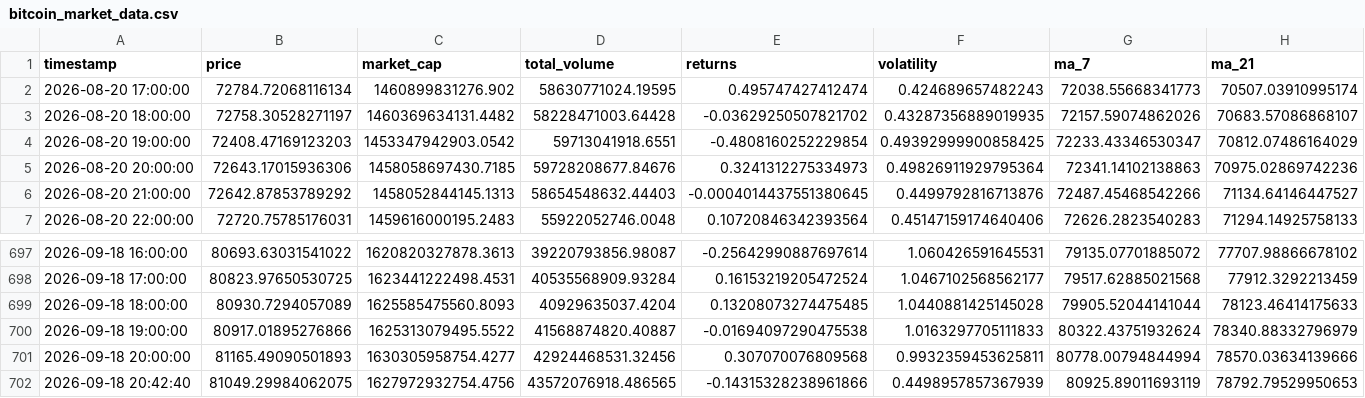
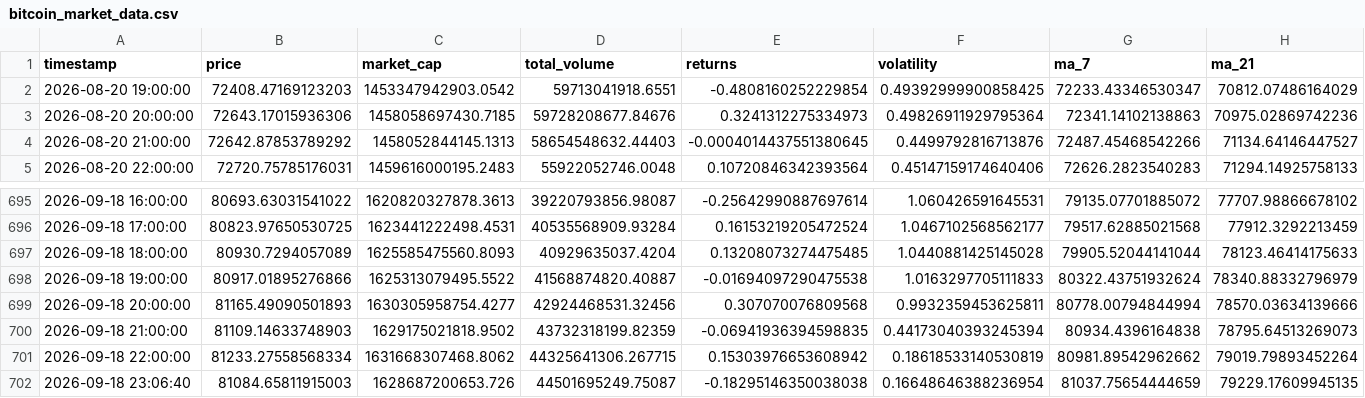
Before and after one commit to ProsperOdali/Bitcoin-tracker, a CSV file: data/bitcoin_market_data.csv, drawn as a sheet; only a part is shown, gaps mark what is left out; removed rows and columns are numbered as before the commit, all else as after; the diff names each change by its address in the sheet, - before the commit and + after, or states it on an @@ line.

```diff
--- a/data/bitcoin_market_data.csv
+++ b/data/bitcoin_market_data.csv
-row 2: 2026-08-20 17:00:00 | 72784.72068116134 | 1460899831276.902 | 58630771024.19595 | 0.495747427412474 | 0.424689657482243 | 72038.55668341773 | 70507.03910995174
-row 3: 2026-08-20 18:00:00 | 72758.30528271197 | 1460369634131.4482 | 58228471003.64428 | -0.03629250507821702 | 0.43287356889019935 | 72157.59074862026 | 70683.57086868107
-row 702: 2026-09-18 20:42:40 | 81049.29984062075 | 1627972932754.4756 | 43572076918.486565 | -0.14315328238961866 | 0.4498957857367939 | 80925.89011693119 | 78792.79529950653
+row 700: 2026-09-18 21:00:00 | 81109.14633748903 | 1629175021818.9502 | 43732318199.82359 | -0.06941936394598835 | 0.44173040393245394 | 80934.4396164838 | 78795.64513269073
+row 701: 2026-09-18 22:00:00 | 81233.27558568334 | 1631668307468.8062 | 44325641306.267715 | 0.15303976653608942 | 0.18618533140530819 | 80981.89542962662 | 79019.79893452264
+row 702: 2026-09-18 23:06:40 | 81084.65811915003 | 1628687200653.726 | 44501695249.75087 | -0.18295146350038038 | 0.16648646388236954 | 81037.75654444659 | 79229.17609945135
```
